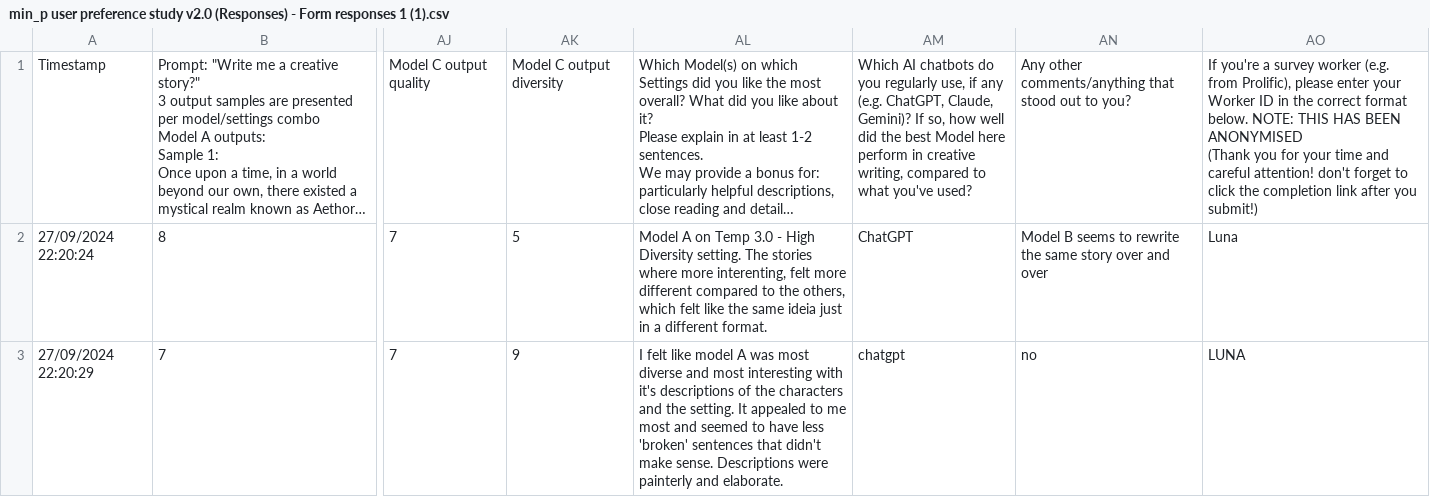
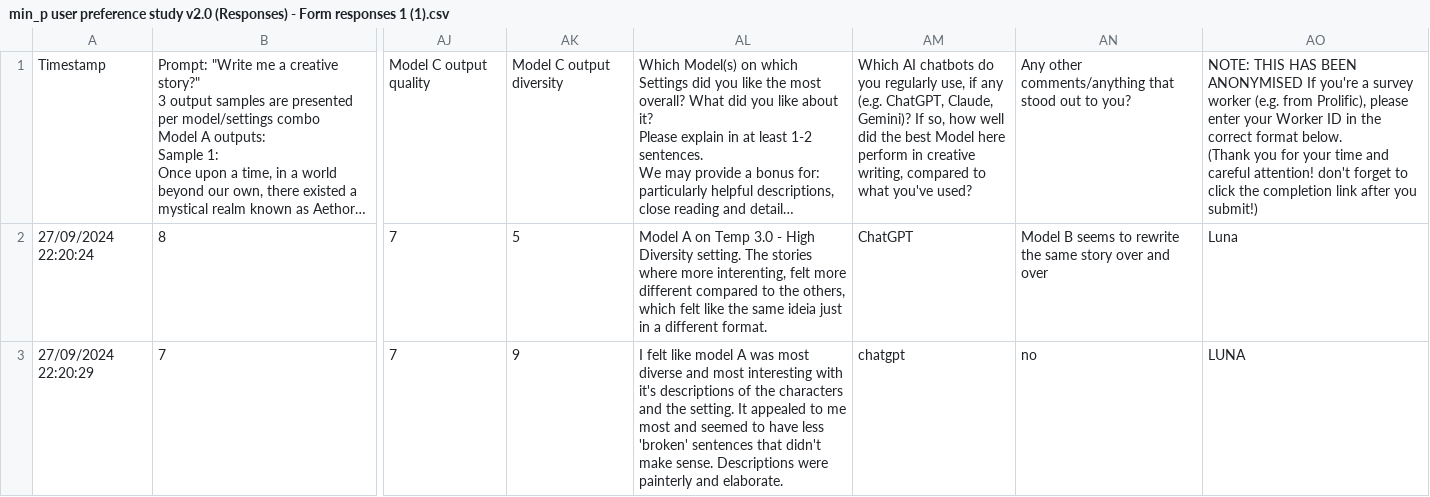
Before and after one commit to menhguin/minp_paper, a CSV file: min_p user preference study v2.0 (Responses) - Form responses 1 (1).csv, drawn as a sheet; only a part is shown, gaps mark what is left out; long unchanged cells end in …; ↵ is a line break in a cell; the diff names each change by its address in the sheet, - before the commit and + after, or states it on an @@ line.

Commit message:
Update min_p user preference study v2.0 (Responses) - Form responses 1 (1).csv

```diff
--- a/min_p user preference study v2.0 (Responses) - Form responses 1 (1).csv
+++ b/min_p user preference study v2.0 (Responses) - Form responses 1 (1).csv
-AO1: If you're a survey worker (e.g. from Prolific), please enter your Worker ID in the correct format below. NOTE: THIS HAS BEEN ANONYMISED ↵ (Thank you…
+AO1: NOTE: THIS HAS BEEN ANONYMISED If you're a survey worker (e.g. from Prolific), please enter your Worker ID in the correct format below. ↵ (Thank you…
```
